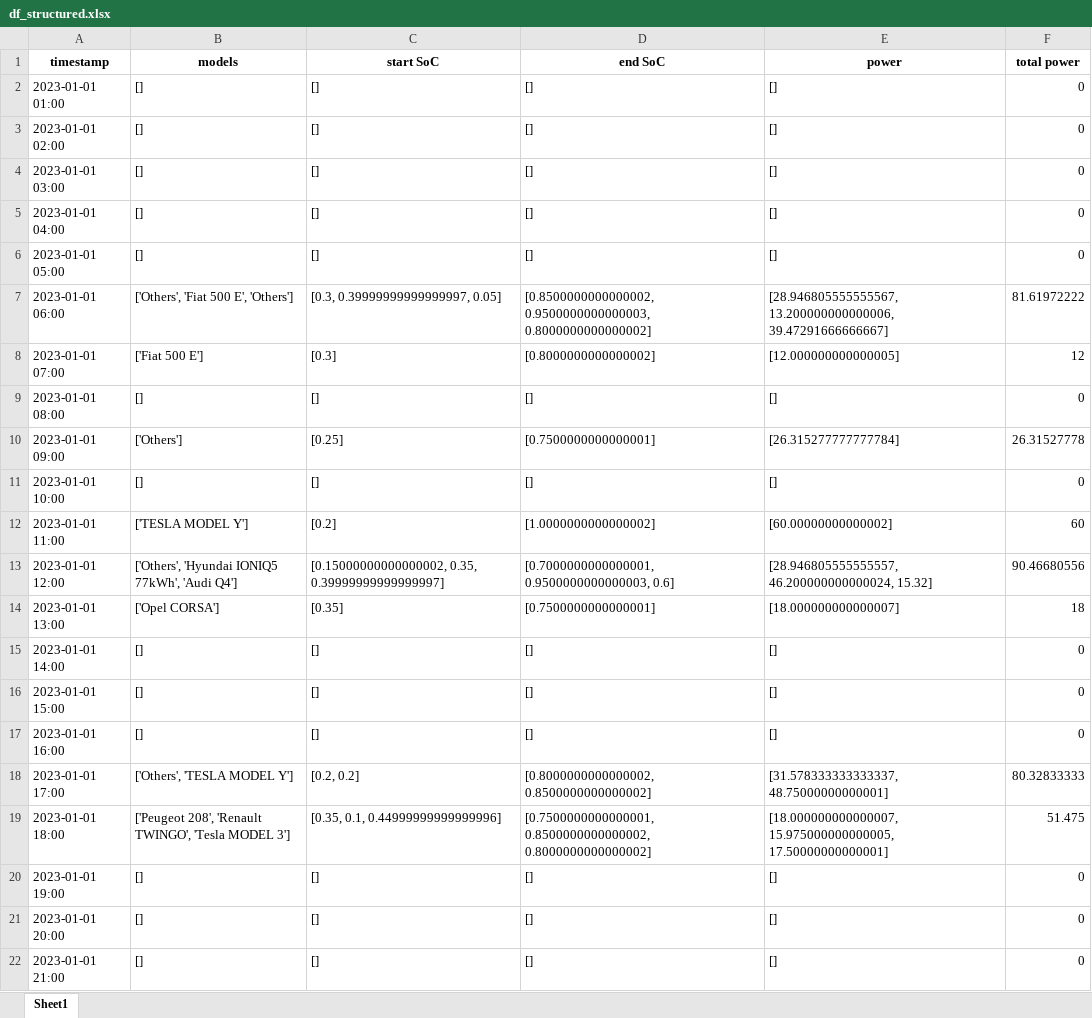
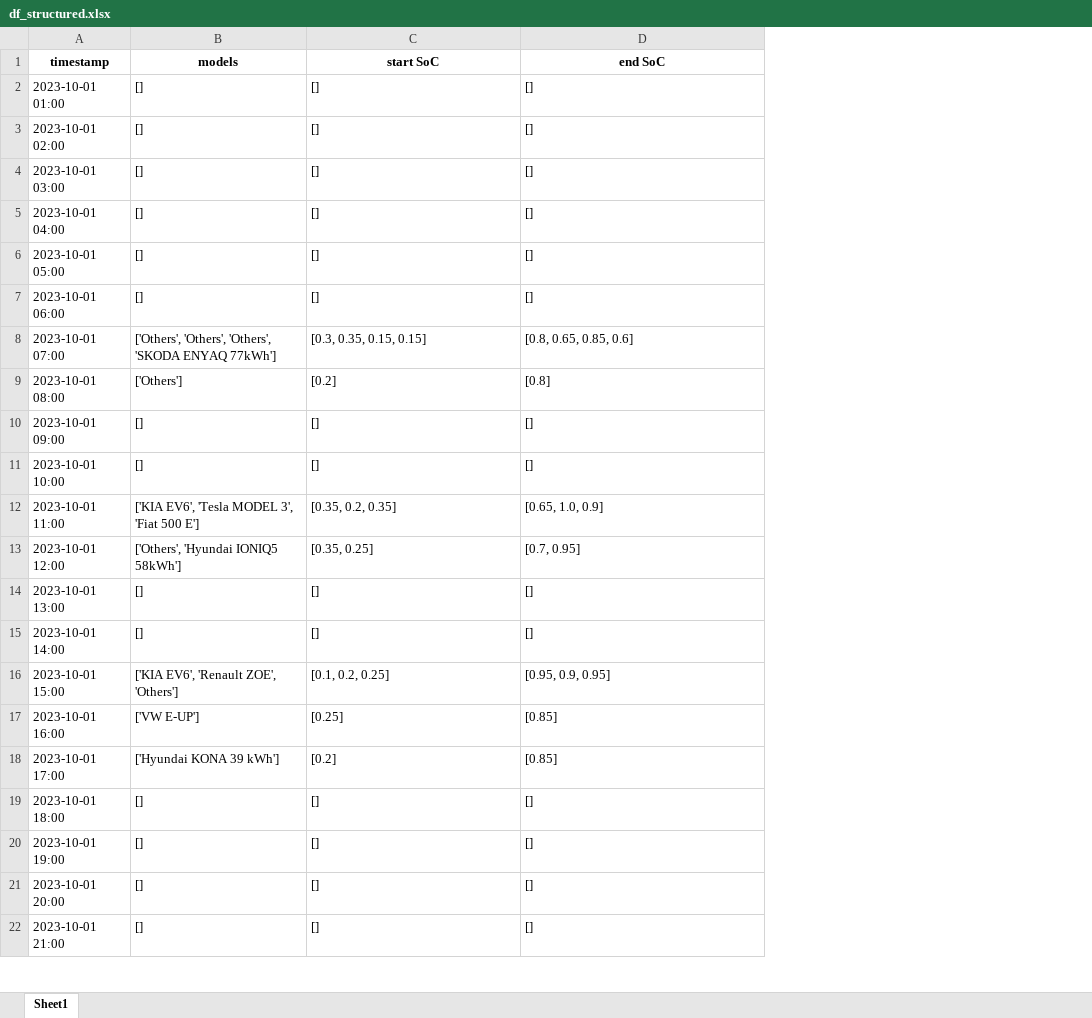
Before and after one commit to christianLeomil/masterthesis, an Excel workbook: output/df_structured.xlsx, sheet Sheet1, drawn as a sheet; only a part is shown; values as stored, in another font and other column widths than the file's, no borders; removed rows and columns are numbered as before the commit, all else as after; the diff covers the shown part only; the diff names each change by its address in the sheet, - before the commit and + after, or states it on an @@ line.

```diff
--- a/output/df_structured.xlsx (sheet Sheet1)
+++ b/output/df_structured.xlsx (sheet Sheet1)
-column E (power), rows 2-6: all []; rows 9-11: [] | [26.315277777777784] | []; rows 15-17: all []; rows 20-22: all []
-column F (total power), rows 2-6: all 0; rows 9-11: 0 | 26.31527778 | 0; rows 15-17: all 0; rows 20-22: all 0
-A2 (timestamp): 2023-01-01 01:00
+A2 (timestamp): 2023-10-01 01:00
-A3 (timestamp): 2023-01-01 02:00
+A3 (timestamp): 2023-10-01 02:00
-A4 (timestamp): 2023-01-01 03:00
+A4 (timestamp): 2023-10-01 03:00
-A5 (timestamp): 2023-01-01 04:00
+A5 (timestamp): 2023-10-01 04:00
-A6 (timestamp): 2023-01-01 05:00
+A6 (timestamp): 2023-10-01 05:00
-row 7: 2023-01-01 06:00 | ['Others', 'Fiat 500 E', 'Others'] | [0.3, 0.39999999999999997, 0.05] | [0.8500000000000002, 0.9500000000000003, 0.8000000000000002] | [28.946805555555567, 13.200000000000006, 39.47291666666667] | 81.61972222
-row 8: 2023-01-01 07:00 | ['Fiat 500 E'] | [0.3] | [0.8000000000000002] | [12.000000000000005] | 12
-A7 (timestamp): 2023-01-01 08:00
+A7 (timestamp): 2023-10-01 06:00
+row 8: 2023-10-01 07:00 | ['Others', 'Others', 'Others', 'SKODA ENYAQ 77kWh'] | [0.3, 0.35, 0.15, 0.15] | [0.8, 0.65, 0.85, 0.6]
-A9 (timestamp): 2023-01-01 09:00
+A9 (timestamp): 2023-10-01 08:00
-C9 (start SoC): [0.25]
+C9 (start SoC): [0.2]
-D9 (end SoC): [0.7500000000000001]
+D9 (end SoC): [0.8]
+row 10: 2023-10-01 09:00 | [] | [] | []
-A11 (timestamp): 2023-01-01 10:00
+A11 (timestamp): 2023-10-01 10:00
-row 12: 2023-01-01 11:00 | ['TESLA MODEL Y'] | [0.2] | [1.0000000000000002] | [60.00000000000002] | 60
-row 13: 2023-01-01 12:00 | ['Others', 'Hyundai IONIQ5 77kWh', 'Audi Q4'] | [0.15000000000000002, 0.35, 0.39999999999999997] | [0.7000000000000001, 0.9500000000000003, 0.6] | [28.946805555555557, 46.200000000000024, 15.32] | 90.46680556
-row 14: 2023-01-01 13:00 | ['Opel CORSA'] | [0.35] | [0.7500000000000001] | [18.000000000000007] | 18
+row 12: 2023-10-01 11:00 | ['KIA EV6', 'Tesla MODEL 3', 'Fiat 500 E'] | [0.35, 0.2, 0.35] | [0.65, 1.0, 0.9]
+row 13: 2023-10-01 12:00 | ['Others', 'Hyundai IONIQ5 58kWh'] | [0.35, 0.25] | [0.7, 0.95]
-A14 (timestamp): 2023-01-01 14:00
+A14 (timestamp): 2023-10-01 13:00
-A15 (timestamp): 2023-01-01 15:00
+A15 (timestamp): 2023-10-01 14:00
+row 16: 2023-10-01 15:00 | ['KIA EV6', 'Renault ZOE', 'Others'] | [0.1, 0.2, 0.25] | [0.95, 0.9, 0.95]
+row 17: 2023-10-01 16:00 | ['VW E-UP'] | [0.25] | [0.85]
+row 18: 2023-10-01 17:00 | ['Hyundai KONA 39 kWh'] | [0.2] | [0.85]
-A19 (timestamp): 2023-01-01 16:00
+A19 (timestamp): 2023-10-01 18:00
-row 18: 2023-01-01 17:00 | ['Others', 'TESLA MODEL Y'] | [0.2, 0.2] | [0.8000000000000002, 0.8500000000000002] | [31.578333333333337, 48.75000000000001] | 80.32833333
-row 19: 2023-01-01 18:00 | ['Peugeot 208', 'Renault TWINGO', 'Tesla MODEL 3'] | [0.35, 0.1, 0.44999999999999996] | [0.7500000000000001, 0.8500000000000002, 0.8000000000000002] | [18.000000000000007, 15.975000000000005, 17.50000000000001] | 51.475
-A20 (timestamp): 2023-01-01 19:00
+A20 (timestamp): 2023-10-01 19:00
-A21 (timestamp): 2023-01-01 20:00
+A21 (timestamp): 2023-10-01 20:00
-A22 (timestamp): 2023-01-01 21:00
+A22 (timestamp): 2023-10-01 21:00
```
Also changed, not shown: other rows of this sheet, input/df_input.xlsx, output/df_aux.xlsx, 6 other files.
